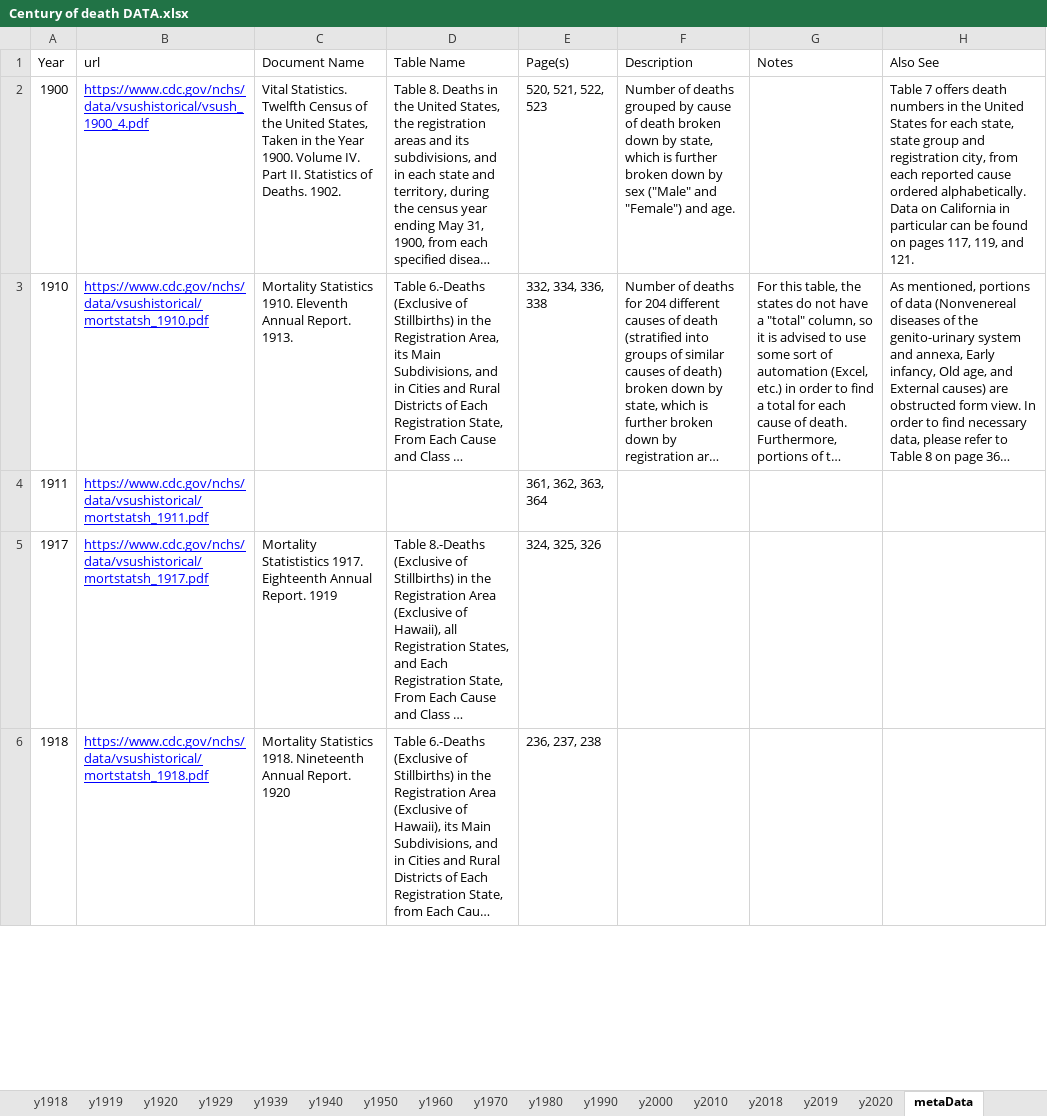
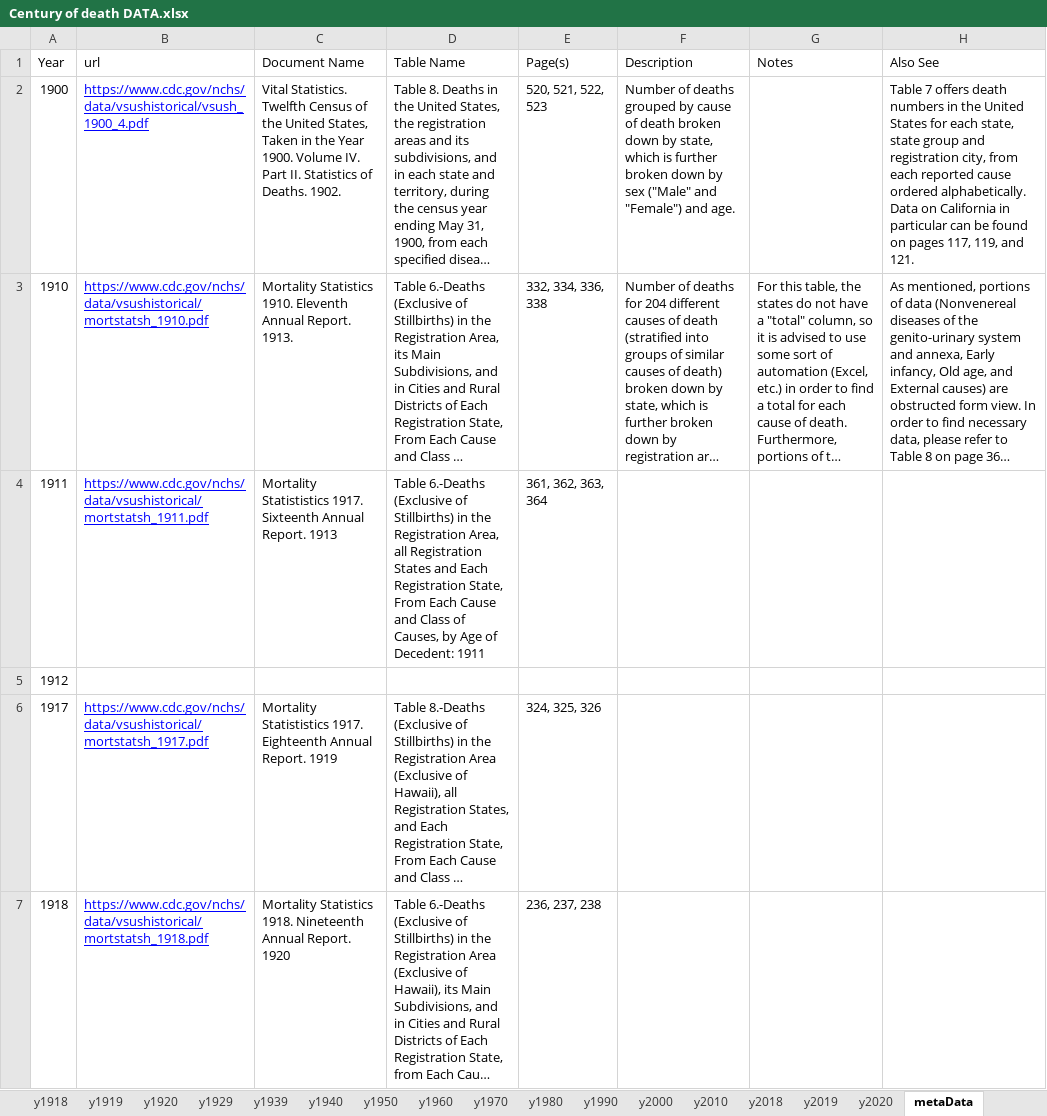
Before and after one commit to mcSamuelDataSci/120_years_of_death, an Excel workbook: Century of death DATA.xlsx, sheet metaData, drawn as a sheet; only a part is shown; long unchanged cells end in …; values as stored, in another font and other column widths than the file's, no borders; the diff names each change by its address in the sheet, - before the commit and + after, or states it on an @@ line.

```diff
--- a/Century of death DATA.xlsx (sheet metaData)
+++ b/Century of death DATA.xlsx (sheet metaData)
-C4 (Document Name): (empty)
+C4 (Document Name): Mortality Statististics 1917. Sixteenth Annual Report. 1913
-D4 (Table Name): (empty)
+D4 (Table Name): Table 6.-Deaths (Exclusive of Stillbirths) in the Registration Area, all Registration States and Each Registration State, From Each Cause and Class of Causes, by Age of Decedent: 1911
+row 5: 1912
```
Also changed, not shown: sheet y1912, sheet y1911, other sheet tabs.
